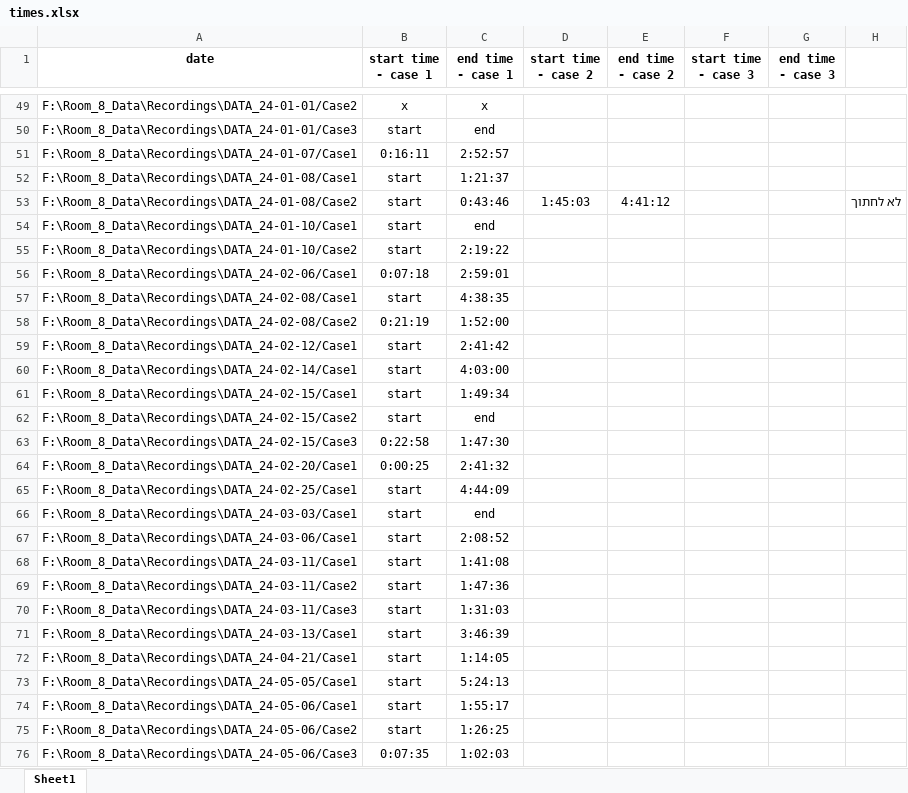
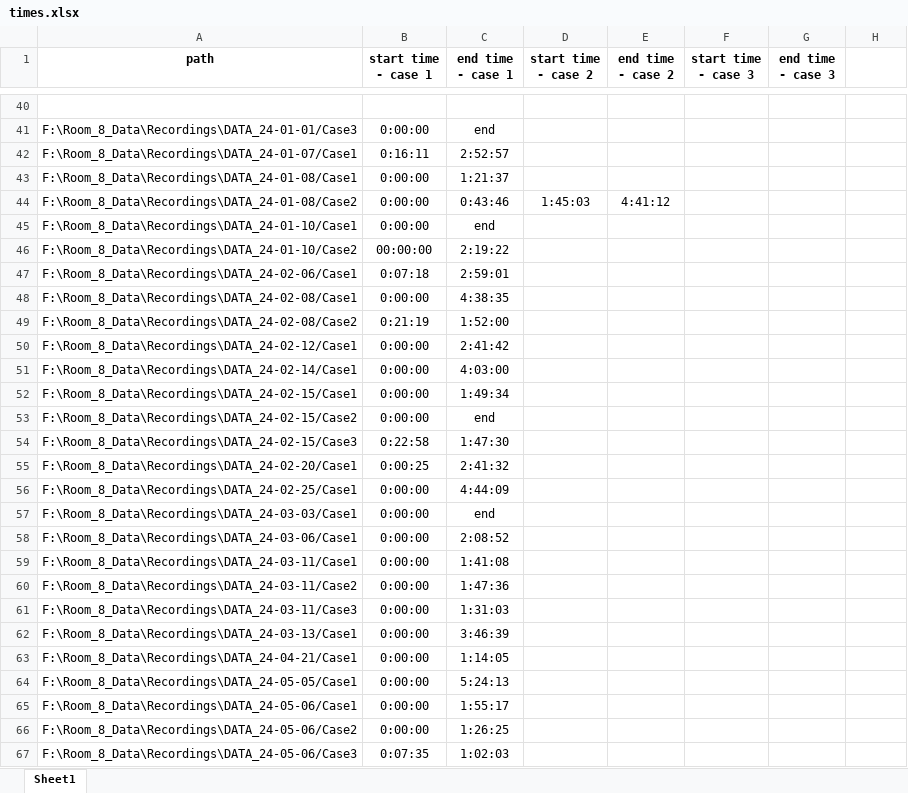
Before and after one commit to razbenaharon/ScalpelLab, an Excel workbook: times.xlsx, sheet Sheet1, drawn as a sheet; only a part is shown, gaps mark what is left out; values as stored, in another font and other column widths than the file's, no borders; addresses are those after the commit; the diff covers the shown part only; the diff names each change by its address in the sheet, - before the commit and + after, or states it on an @@ line.

```diff
--- a/times.xlsx (sheet Sheet1)
+++ b/times.xlsx (sheet Sheet1)
-A1: date
+A1: path
-row 40: F:\Room_8_Data\Recordings\DATA_24-01-01/Case2 | x | x
+row 40: (empty)
-B41 (start time - case 1): start
+B41 (start time - case 1): 0:00:00
-B43:B45 (start time - case 1): start
+B43:B45 (start time - case 1): 0:00:00
-H44: לא לחתוך
+H44: (empty)
-B46 (start time - case 1): start
+B46 (start time - case 1): 00:00:00
-B48 (start time - case 1): start
+B48 (start time - case 1): 0:00:00
-B50:B53 (start time - case 1): start
+B50:B53 (start time - case 1): 0:00:00
-B56:B66 (start time - case 1): start
+B56:B66 (start time - case 1): 0:00:00
```
Also changed, not shown: 9 removed rows and 264 edited cells elsewhere in this sheet, 10 other files.
